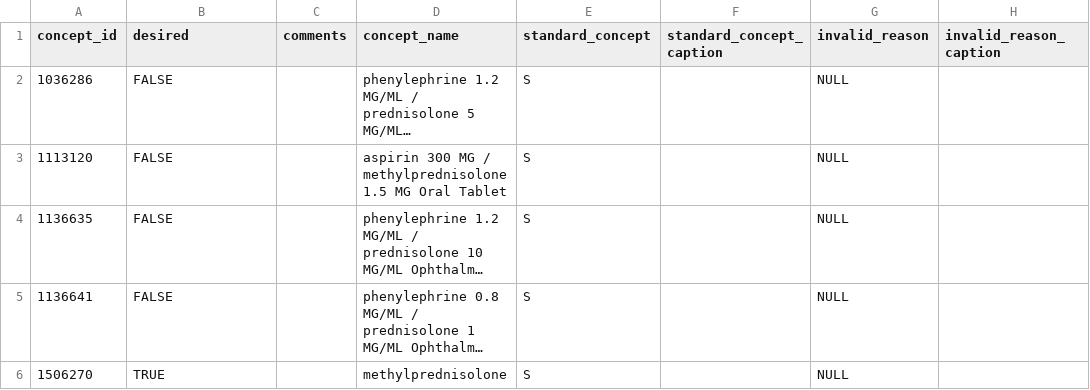
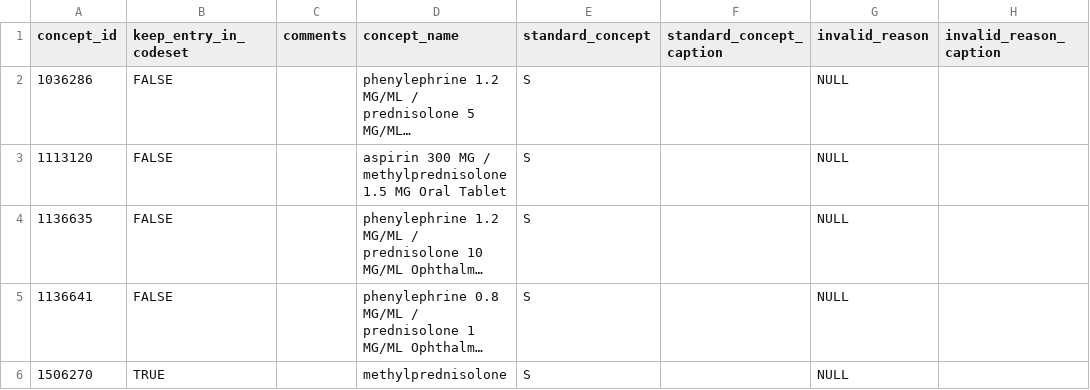
Before and after one commit to National-Clinical-Cohort-Collaborative/CS-Rural-Health, a CSV file: steroid-background/concept-sets/input/reviewed/Prednisolone.csv, drawn as a sheet; only a part is shown; long unchanged cells end in …; the diff names each change by its address in the sheet, - before the commit and + after, or states it on an @@ line.

Commit message:
"desired" to "keep_entry_in_codeset"

```diff
--- a/steroid-background/concept-sets/input/reviewed/Prednisolone.csv
+++ b/steroid-background/concept-sets/input/reviewed/Prednisolone.csv
-B1: desired
+B1: keep_entry_in_codeset
```
Also changed, not shown: steroid-background/concept-sets/input/reviewed/dexamethasone.csv, steroid-background/concept-sets/input/reviewed/hydrocortisone-oral.csv, 3 other files.
